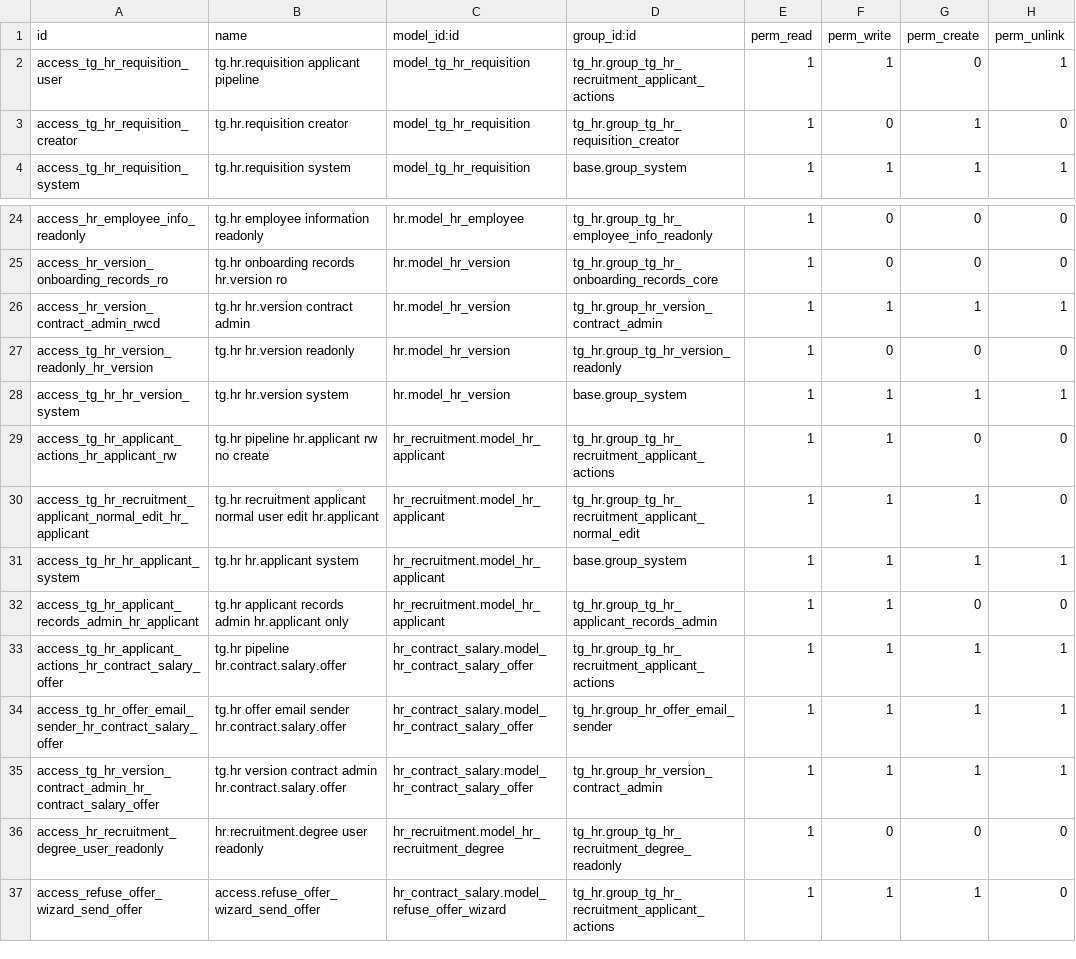
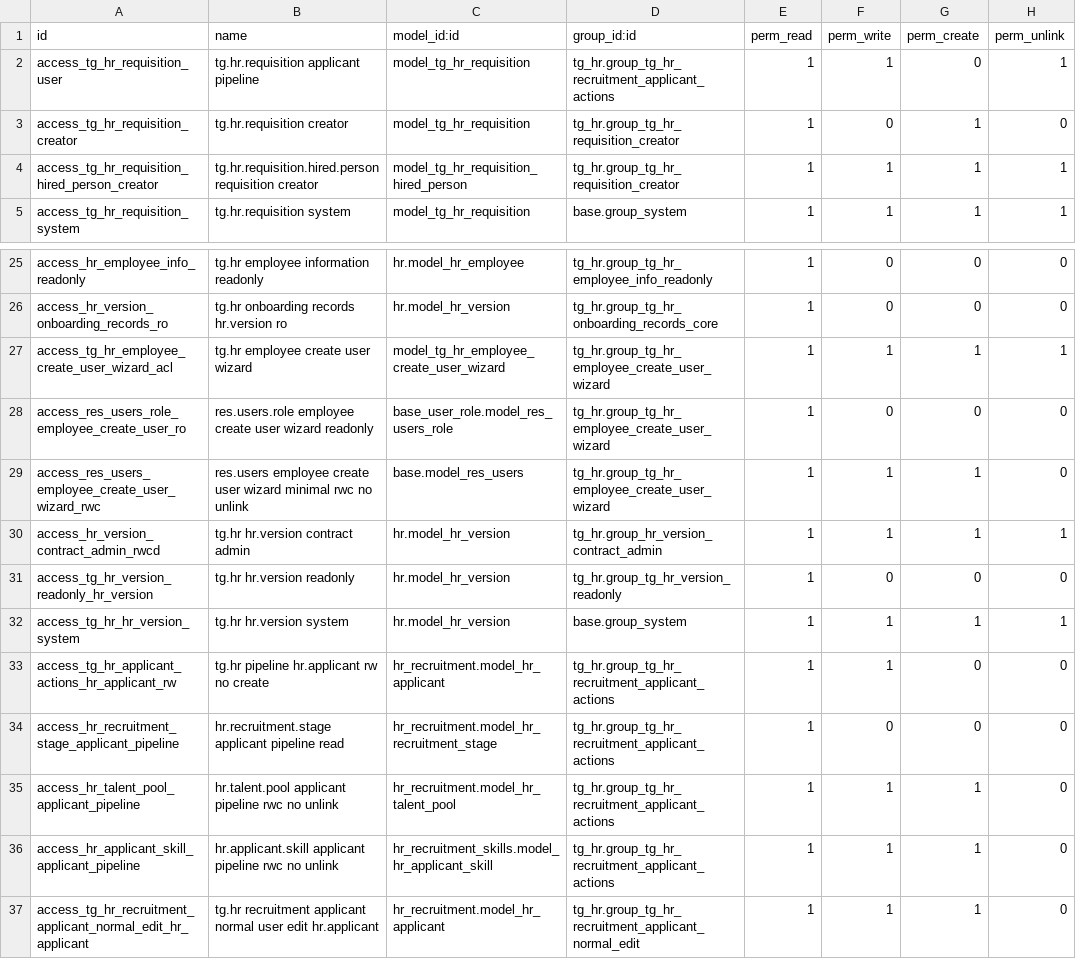
Before and after one commit to Zebist/tiger_odoo19, a CSV file: custom_addons/tg_hr/security/ir.model.access.csv, drawn as a sheet; only a part is shown, gaps mark what is left out; the shorter side is filled out with more unchanged rows; the diff names each change by its address in the sheet, - before the commit and + after, or states it on an @@ line.

```diff
--- a/custom_addons/tg_hr/security/ir.model.access.csv
+++ b/custom_addons/tg_hr/security/ir.model.access.csv
+row 4: access_tg_hr_requisition_hired_person_creator | tg.hr.requisition.hired.person requisition creator | model_tg_hr_requisition_hired_person | tg_hr.group_tg_hr_requisition_creator | 1 | 1 | 1 | 1
+row 27: access_tg_hr_employee_create_user_wizard_acl | tg.hr employee create user wizard | model_tg_hr_employee_create_user_wizard | tg_hr.group_tg_hr_employee_create_user_wizard | 1 | 1 | 1 | 1
+row 28: access_res_users_role_employee_create_user_ro | res.users.role employee create user wizard readonly | base_user_role.model_res_users_role | tg_hr.group_tg_hr_employee_create_user_wizard | 1 | 0 | 0 | 0
+row 29: access_res_users_employee_create_user_wizard_rwc | res.users employee create user wizard minimal rwc no unlink | base.model_res_users | tg_hr.group_tg_hr_employee_create_user_wizard | 1 | 1 | 1 | 0
+row 34: access_hr_recruitment_stage_applicant_pipeline | hr.recruitment.stage applicant pipeline read | hr_recruitment.model_hr_recruitment_stage | tg_hr.group_tg_hr_recruitment_applicant_actions | 1 | 0 | 0 | 0
+row 35: access_hr_talent_pool_applicant_pipeline | hr.talent.pool applicant pipeline rwc no unlink | hr_recruitment.model_hr_talent_pool | tg_hr.group_tg_hr_recruitment_applicant_actions | 1 | 1 | 1 | 0
+row 36: access_hr_applicant_skill_applicant_pipeline | hr.applicant.skill applicant pipeline rwc no unlink | hr_recruitment_skills.model_hr_applicant_skill | tg_hr.group_tg_hr_recruitment_applicant_actions | 1 | 1 | 1 | 0
```
Also changed, not shown: 25 other files.
